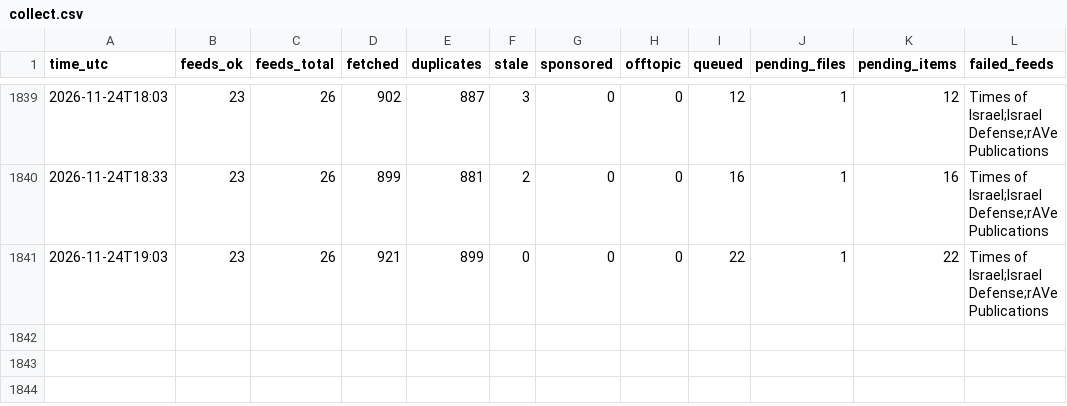
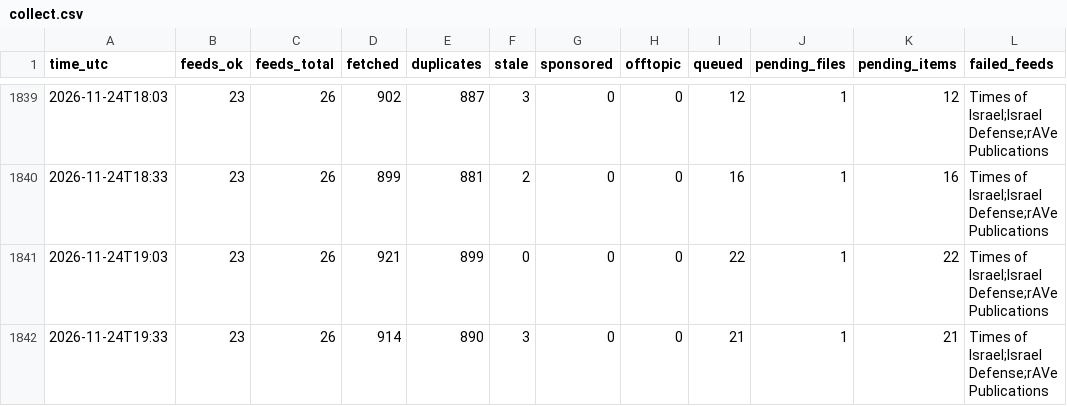
Before and after one commit to mishlyeden-stack/finpulse, a CSV file: logs/collect.csv, drawn as a sheet; only a part is shown, gaps mark what is left out; the diff names each change by its address in the sheet, - before the commit and + after, or states it on an @@ line.

Commit message:
collect 2026-11-24 19:33

```diff
--- a/logs/collect.csv
+++ b/logs/collect.csv
+row 1842: 2026-11-24T19:33 | 23 | 26 | 914 | 890 | 3 | 0 | 0 | 21 | 1 | 21 | Times of Israel;Israel Defense;rAVe Publications
```
Also changed, not shown: 4 other files.
